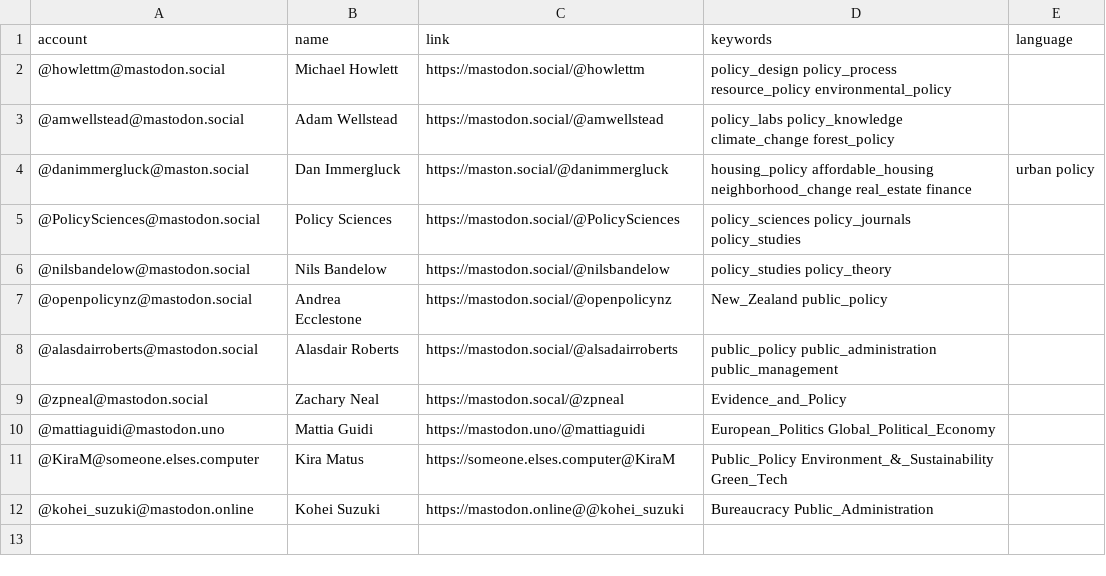
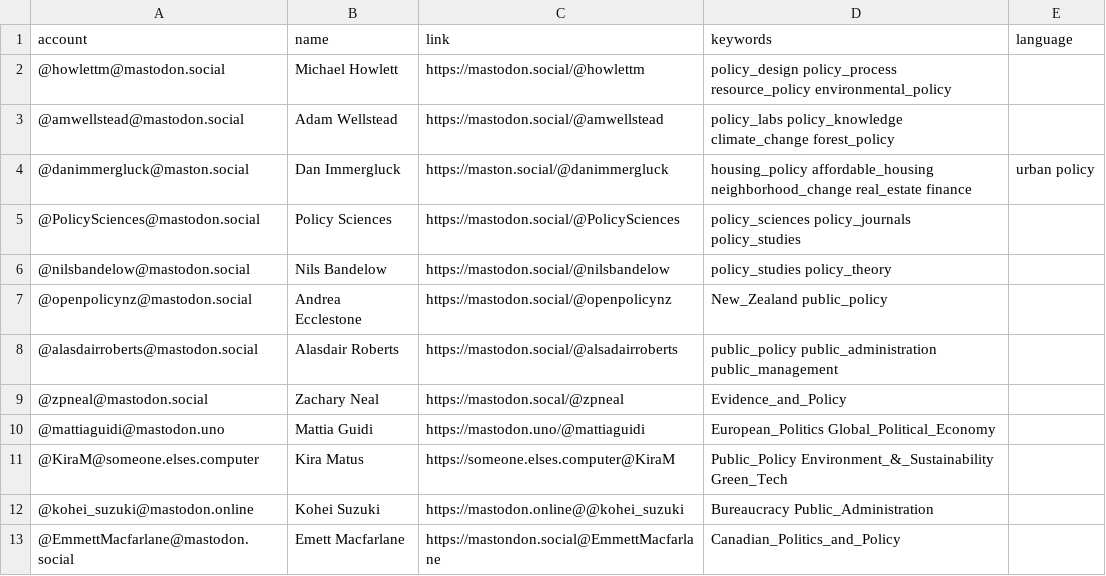
Before and after one commit to howlettm/Mastodon-Policy, a CSV file: resources/users.csv, drawn as a sheet; the diff names each change by its address in the sheet, - before the commit and + after, or states it on an @@ line.

Commit message:
Update users.csv

```diff
--- a/resources/users.csv
+++ b/resources/users.csv
+row 13: @EmmettMacfarlane@mastodon.social | Emett Macfarlane | https://mastondon.social@EmmettMacfarlane | Canadian_Politics_and_Policy
```
